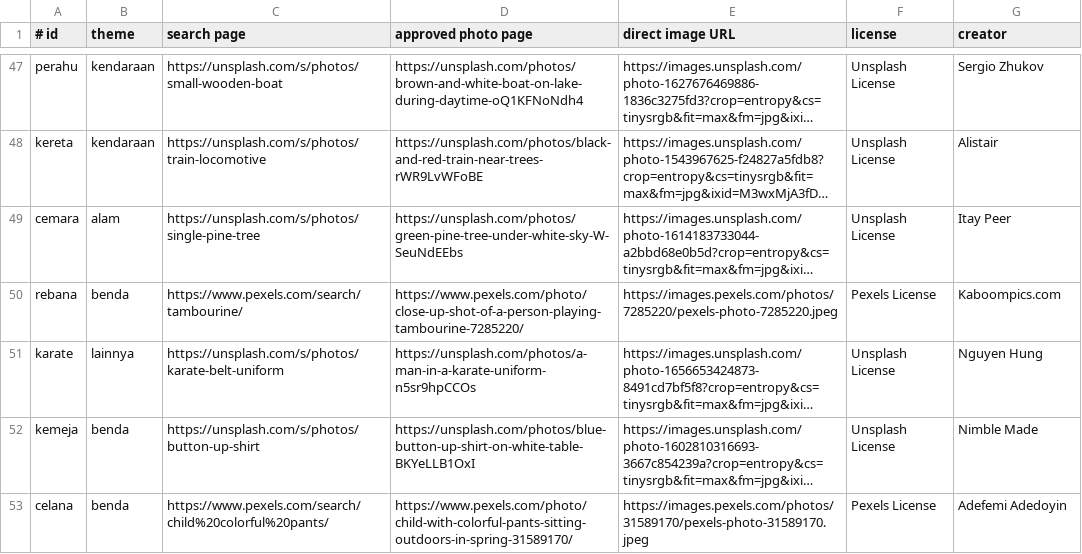
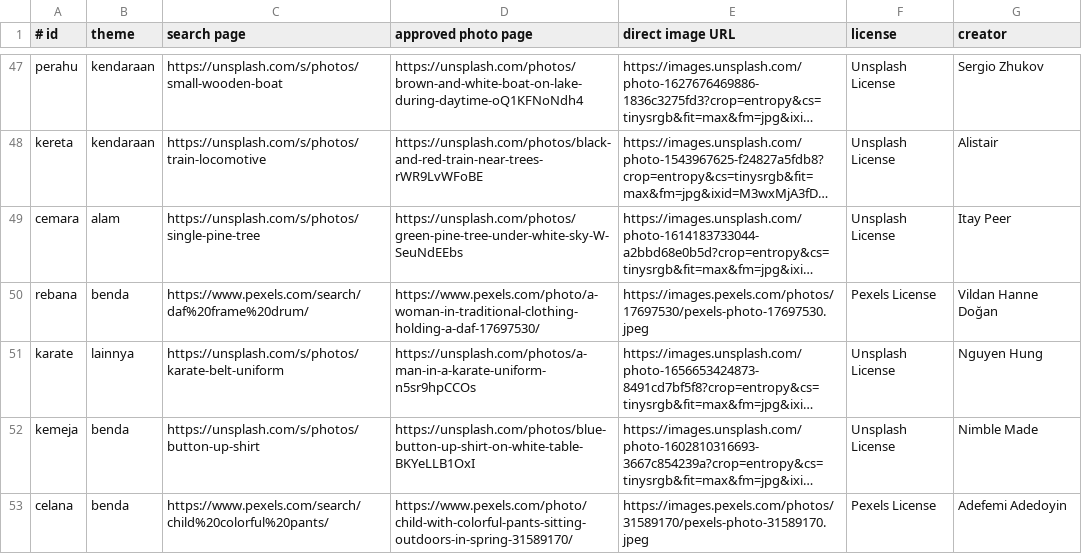
Before and after one commit to dyaskur/belajar_membaca_toddler, a TSV file: assets/kata-src/sources.tsv, drawn as a sheet; only a part is shown, gaps mark what is left out; long unchanged cells end in …; the diff names each change by its address in the sheet, - before the commit and + after, or states it on an @@ line.

Commit message:
fix(cari-kata): use daf photo for rebana
- replace the tambourine image with an actual frame drum\n- update the Pexels source and photographer credit\n\nModel: GPT-5

```diff
--- a/assets/kata-src/sources.tsv
+++ b/assets/kata-src/sources.tsv
-C50 (search page): https://www.pexels.com/search/tambourine/
+C50 (search page): https://www.pexels.com/search/daf%20frame%20drum/
-D50 (approved photo page): https://www.pexels.com/photo/close-up-shot-of-a-person-playing-tambourine-7285220/
+D50 (approved photo page): https://www.pexels.com/photo/a-woman-in-traditional-clothing-holding-a-daf-17697530/
-E50 (direct image URL): https://images.pexels.com/photos/7285220/pexels-photo-7285220.jpeg
+E50 (direct image URL): https://images.pexels.com/photos/17697530/pexels-photo-17697530.jpeg
-G50 (creator): Kaboompics.com
+G50 (creator): Vildan Hanne Doğan
```
Also changed, not shown: 4 other files.
